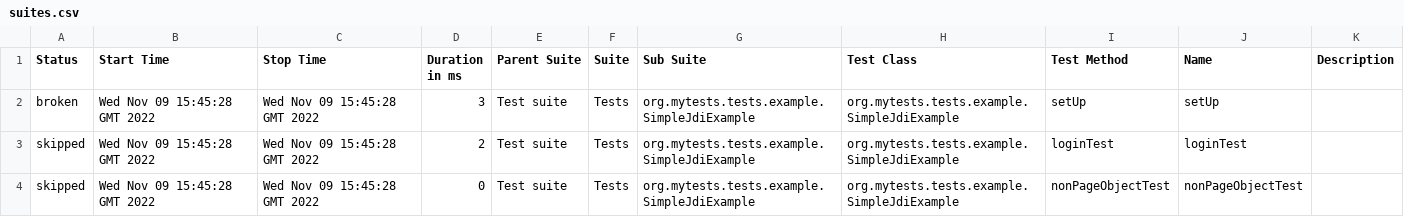
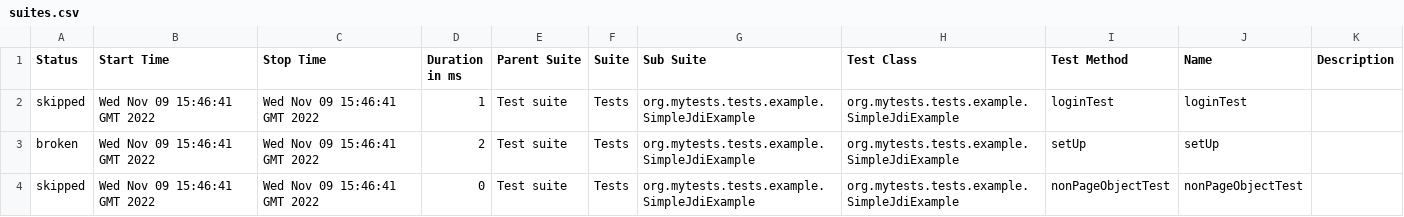
Before and after one commit to jdi-examples/jdi-introduction, a CSV file: 1/data/suites.csv, drawn as a sheet.

```diff
--- a/1/data/suites.csv
+++ b/1/data/suites.csv
@@ -1,4 +1,4 @@
 "Status","Start Time","Stop Time","Duration in ms","Parent Suite","Suite","Sub Suite","Test Class","Test Method","Name","Description"
-"broken","Wed Nov 09 15:45:28 GMT 2022","Wed Nov 09 15:45:28 GMT 2022","3","Test suite","Tests","org.mytests.tests.example.SimpleJdiExample","org.mytests.tests.example.SimpleJdiExample","setUp","setUp",""
-"skipped","Wed Nov 09 15:45:28 GMT 2022","Wed Nov 09 15:45:28 GMT 2022","2","Test suite","Tests","org.mytests.tests.example.SimpleJdiExample","org.mytests.tests.example.SimpleJdiExample","loginTest","loginTest",""
-"skipped","Wed Nov 09 15:45:28 GMT 2022","Wed Nov 09 15:45:28 GMT 2022","0","Test suite","Tests","org.mytests.tests.example.SimpleJdiExample","org.mytests.tests.example.SimpleJdiExample","nonPageObjectTest","nonPageObjectTest",""
+"skipped","Wed Nov 09 15:46:41 GMT 2022","Wed Nov 09 15:46:41 GMT 2022","1","Test suite","Tests","org.mytests.tests.example.SimpleJdiExample","org.mytests.tests.example.SimpleJdiExample","loginTest","loginTest",""
+"broken","Wed Nov 09 15:46:41 GMT 2022","Wed Nov 09 15:46:41 GMT 2022","2","Test suite","Tests","org.mytests.tests.example.SimpleJdiExample","org.mytests.tests.example.SimpleJdiExample","setUp","setUp",""
+"skipped","Wed Nov 09 15:46:41 GMT 2022","Wed Nov 09 15:46:41 GMT 2022","0","Test suite","Tests","org.mytests.tests.example.SimpleJdiExample","org.mytests.tests.example.SimpleJdiExample","nonPageObjectTest","nonPageObjectTest",""
```
Also changed, not shown: 22 other files.
